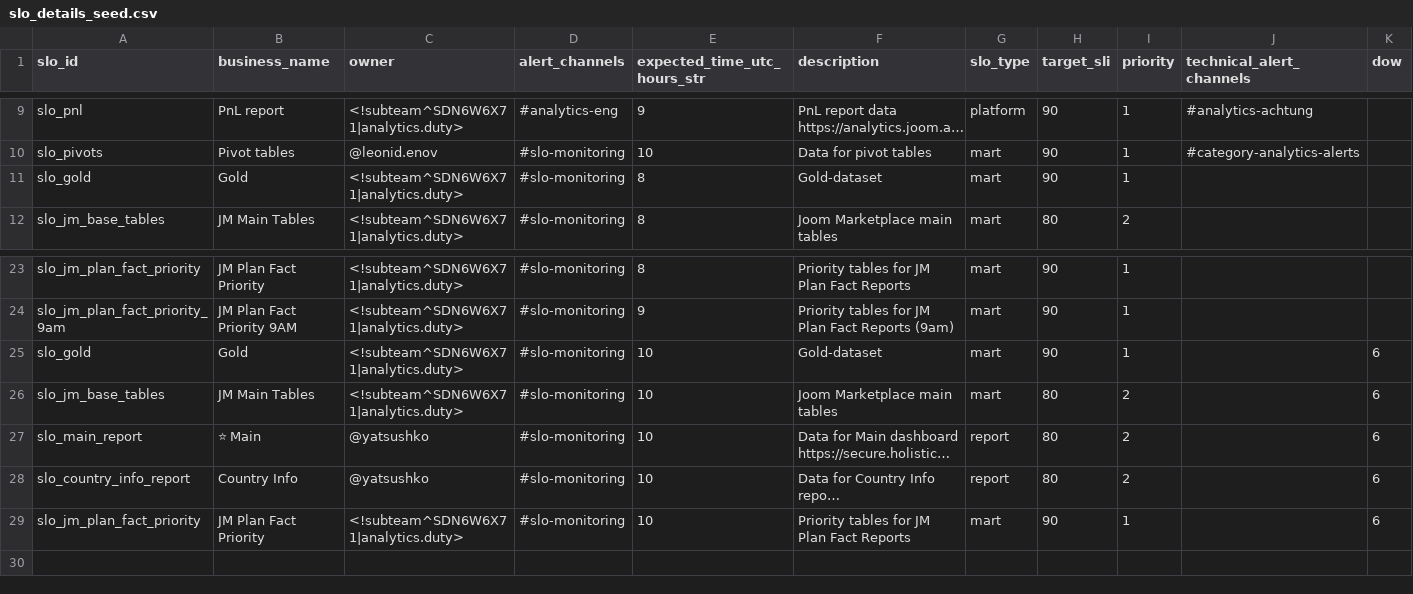
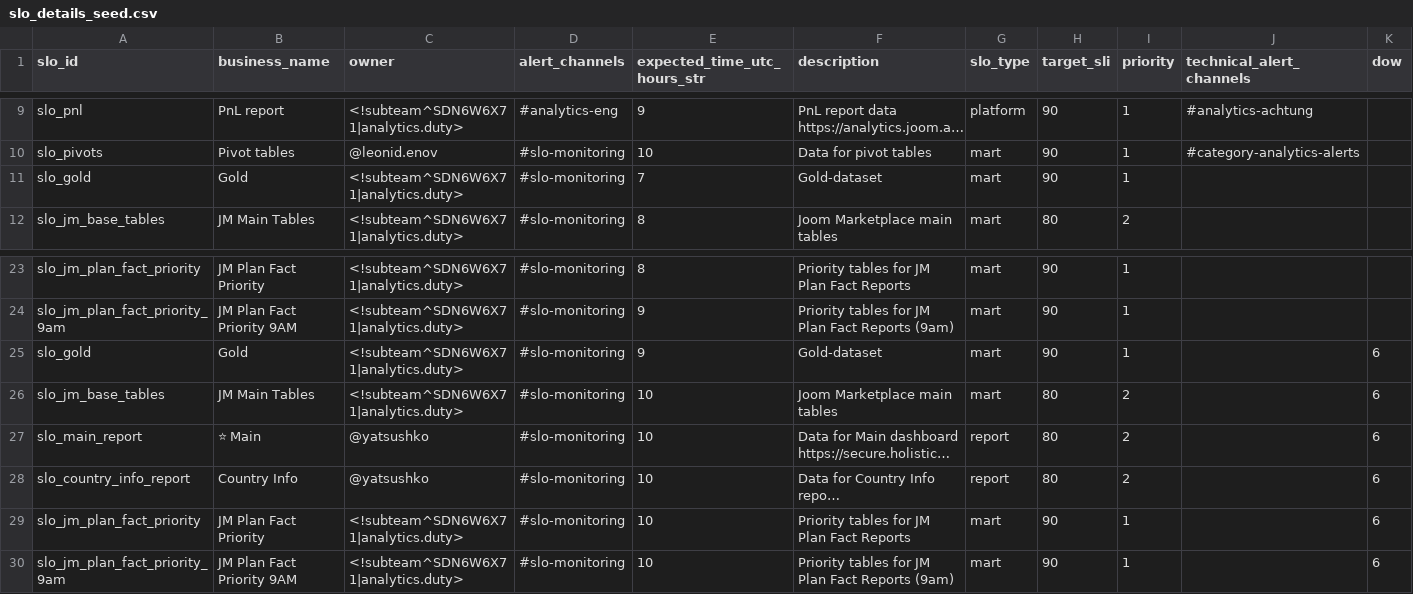
Before and after one commit to david-but-its-daweed/dbt-spark-models, a CSV file: seeds/slo_details_seed.csv, drawn as a sheet; only a part is shown, gaps mark what is left out; long unchanged cells end in …; the diff names each change by its address in the sheet, - before the commit and + after, or states it on an @@ line.

Commit message:
Move gold slo to 7 am to know about problem in advance

```diff
--- a/seeds/slo_details_seed.csv
+++ b/seeds/slo_details_seed.csv
-E11 (expected_time_utc_hours_str): 8
+E11 (expected_time_utc_hours_str): 7
-E25 (expected_time_utc_hours_str): 10
+E25 (expected_time_utc_hours_str): 9
+row 30: slo_jm_plan_fact_priority_9am | JM Plan Fact Priority 9AM | <!subteam^SDN6W6X71|analytics.duty> | #slo-monitoring | 10 | Priority tables for JM Plan Fact Reports (9am) | mart | 90 | 1 |  | 6
```
